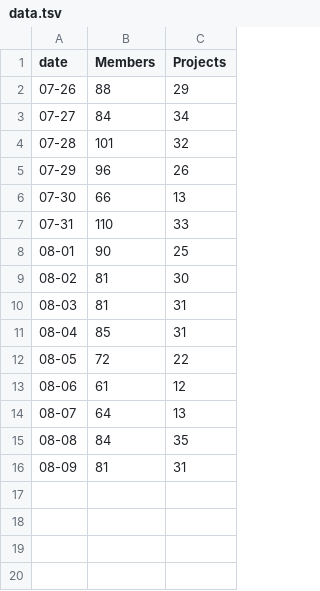
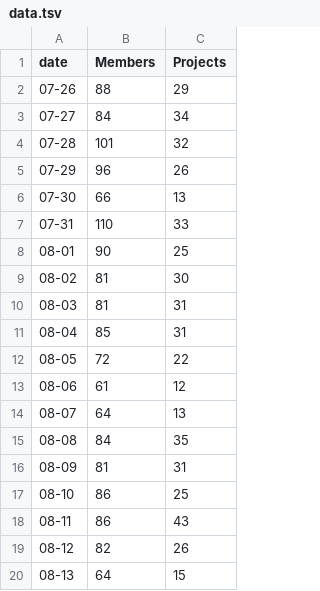
Before and after one commit to KDE/ocs-webserver, a TSV file: httpdocs/data/data.tsv, drawn as a sheet.

```diff
--- a/httpdocs/data/data.tsv
+++ b/httpdocs/data/data.tsv
@@ -16 +16,5 @@ date	Members	Projects
 08-09	81	31
+08-10	86	25
+08-11	86	43
+08-12	82	26
+08-13	64	15
```
Also changed, not shown: 1 other file.
